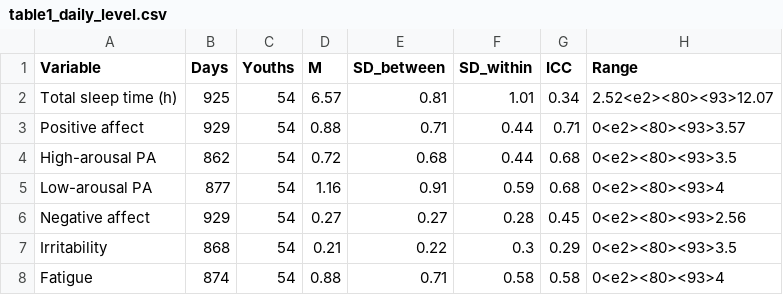
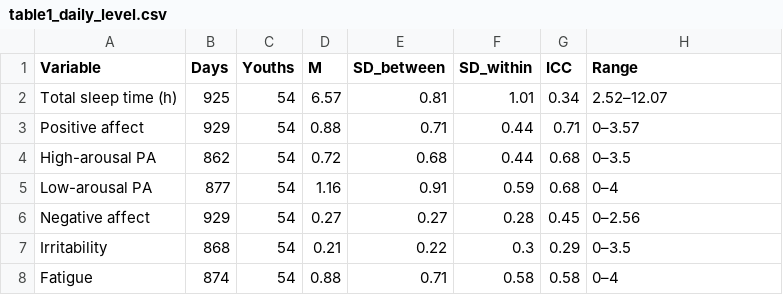
Before and after one commit to kskuehn/affect_sleep, a CSV file: output/table1_daily_level.csv, drawn as a sheet.

```diff
--- a/output/table1_daily_level.csv
+++ b/output/table1_daily_level.csv
@@ -1,8 +1,8 @@
 Variable,Days,Youths,M,SD_between,SD_within,ICC,Range
-Total sleep time (h),925,54,6.57,0.81,1.01,0.34,2.52<e2><80><93>12.07
-Positive affect,929,54,0.88,0.71,0.44,0.71,0<e2><80><93>3.57
-High-arousal PA,862,54,0.72,0.68,0.44,0.68,0<e2><80><93>3.5
-Low-arousal PA,877,54,1.16,0.91,0.59,0.68,0<e2><80><93>4
-Negative affect,929,54,0.27,0.27,0.28,0.45,0<e2><80><93>2.56
-Irritability,868,54,0.21,0.22,0.3,0.29,0<e2><80><93>3.5
-Fatigue,874,54,0.88,0.71,0.58,0.58,0<e2><80><93>4
+Total sleep time (h),925,54,6.57,0.81,1.01,0.34,2.52–12.07
+Positive affect,929,54,0.88,0.71,0.44,0.71,0–3.57
+High-arousal PA,862,54,0.72,0.68,0.44,0.68,0–3.5
+Low-arousal PA,877,54,1.16,0.91,0.59,0.68,0–4
+Negative affect,929,54,0.27,0.27,0.28,0.45,0–2.56
+Irritability,868,54,0.21,0.22,0.3,0.29,0–3.5
+Fatigue,874,54,0.88,0.71,0.58,0.58,0–4
```
Also changed, not shown: output/table1_person_level.csv, output/table2_associations.csv, 4 other files.
